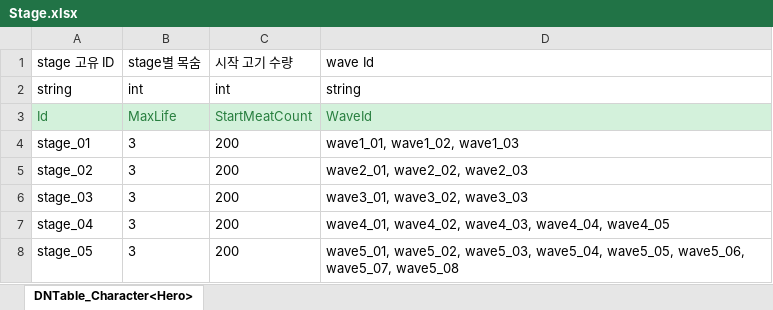
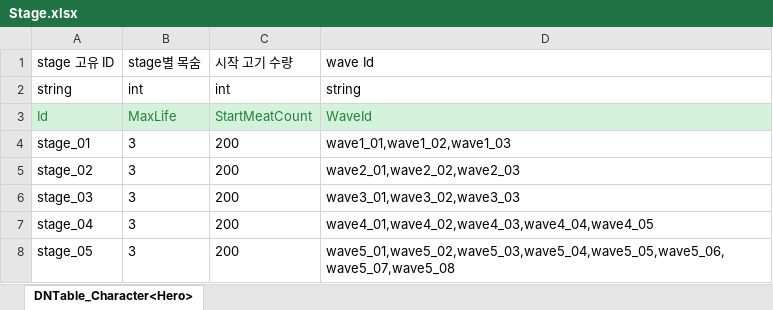
Before and after one commit to MinHyeo/MinHyoeng2DDefence, an Excel workbook: JsonConverter/ExcelFiles/Stage.xlsx, sheet DNTable_Character<Hero>, drawn as a sheet; values as stored, in another font and other column widths than the file's, no borders; the diff names each change by its address in the sheet, - before the commit and + after, or states it on an @@ line.

```diff
--- a/JsonConverter/ExcelFiles/Stage.xlsx (sheet DNTable_Character<Hero>)
+++ b/JsonConverter/ExcelFiles/Stage.xlsx (sheet DNTable_Character<Hero>)
-D4: wave1_01, wave1_02, wave1_03
+D4: wave1_01,wave1_02,wave1_03
-D5: wave2_01, wave2_02, wave2_03
+D5: wave2_01,wave2_02,wave2_03
-D6: wave3_01, wave3_02, wave3_03
+D6: wave3_01,wave3_02,wave3_03
-D7: wave4_01, wave4_02, wave4_03, wave4_04, wave4_05
+D7: wave4_01,wave4_02,wave4_03,wave4_04,wave4_05
-D8: wave5_01, wave5_02, wave5_03, wave5_04, wave5_05, wave5_06, wave5_07, wave5_08
+D8: wave5_01,wave5_02,wave5_03,wave5_04,wave5_05,wave5_06,wave5_07,wave5_08
```
Also changed, not shown: JsonConverter/ExcelFiles/Tower.xlsx, 6 other files.
